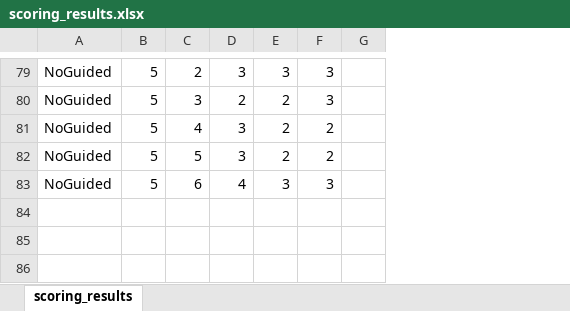
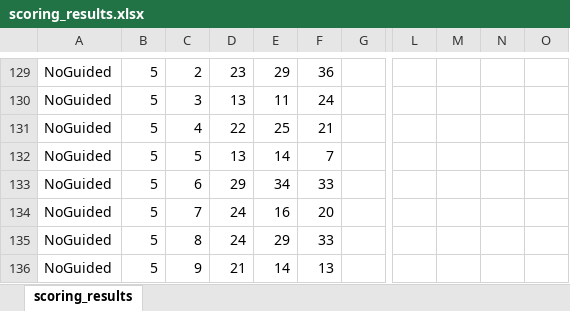
Before and after one commit to b-fujino/AIReN, an Excel workbook: ClaudeCode_Evaluation/scoring_results.xlsx, sheet scoring_results, drawn as a sheet; only a part is shown, gaps mark what is left out; values as stored, in another font and other column widths than the file's, no borders; charts and pictures not drawn; removed rows and columns are numbered as before the commit, all else as after; rows hold the shown columns only; the diff covers the shown part only; the diff names each change by its address in the sheet, - before the commit and + after, or states it on an @@ line.

```diff
--- a/ClaudeCode_Evaluation/scoring_results.xlsx (sheet scoring_results)
+++ b/ClaudeCode_Evaluation/scoring_results.xlsx (sheet scoring_results)
-column D, rows 79-83: 3 | 2 | 3 | 3 | 4
-column E, rows 79-83: 3 | 2 | 2 | 2 | 3
-column F, rows 79-83: 3 | 3 | 2 | 2 | 3
+column D, rows 129-133: 23 | 13 | 22 | 13 | 29
+column E, rows 129-133: 29 | 11 | 25 | 14 | 34
+column F, rows 129-133: 36 | 24 | 21 | 7 | 33
+column L, empty
+column M, empty
+column N, empty
+column O, empty
+row 134: NoGuided | 5 | 7 | 24 | 16 | 20
+row 135: NoGuided | 5 | 8 | 24 | 29 | 33
+row 136: NoGuided | 5 | 9 | 21 | 14 | 13
```
Also changed, not shown: 50 added rows and 37 edited cells elsewhere in this sheet, formulas that keep their value, charts or pictures, 54 other files.
